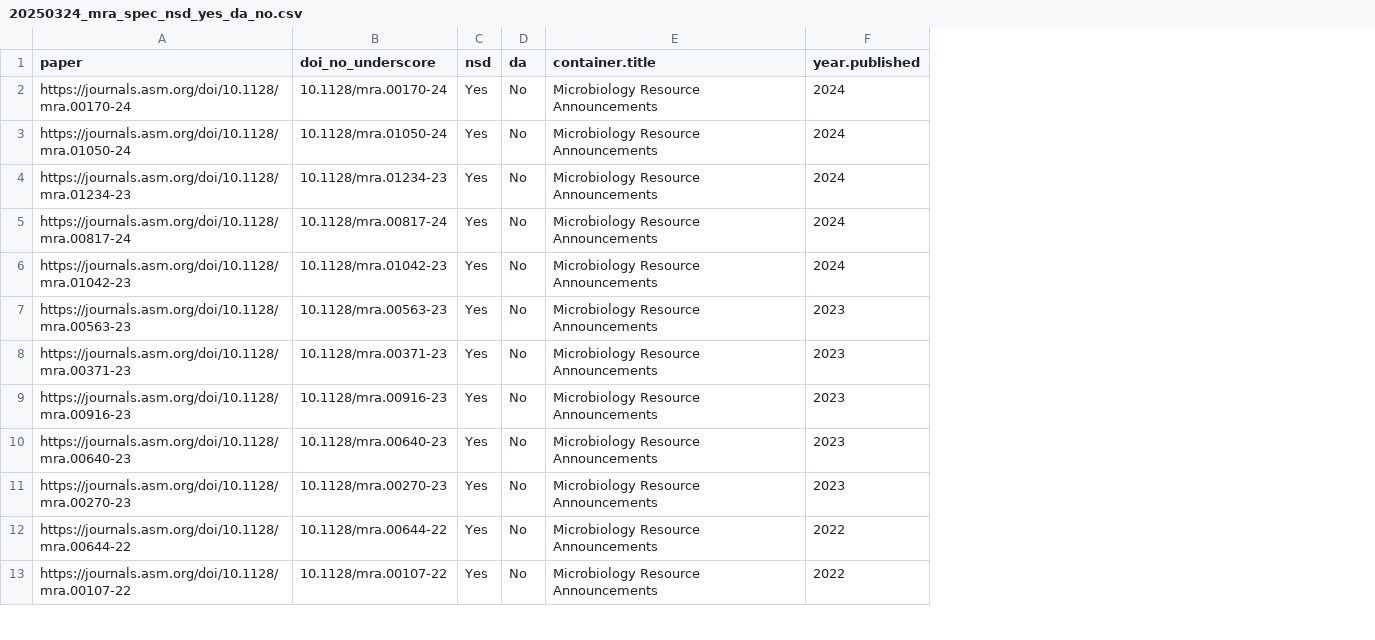
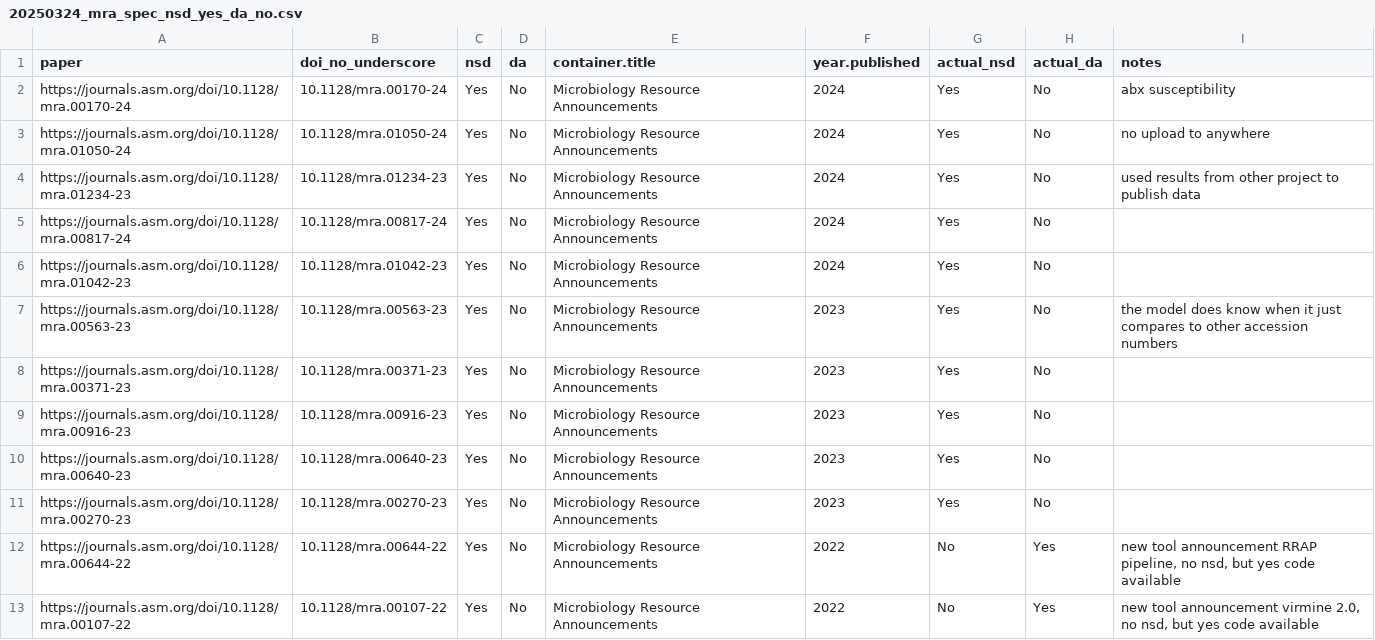
Before and after one commit to SchlossLab/Colovas_Data_Accessibility, a CSV file: Data/spot_check/20250324_mra_spec_nsd_yes_da_no.csv, drawn as a sheet; only a part is shown; the diff names each change by its address in the sheet, - before the commit and + after, or states it on an @@ line.

Commit message:
finish spot check mra spectrum

```diff
--- a/Data/spot_check/20250324_mra_spec_nsd_yes_da_no.csv
+++ b/Data/spot_check/20250324_mra_spec_nsd_yes_da_no.csv
+column G (actual_nsd), rows 2-13: Yes | Yes | Yes | Yes | Yes | Yes | Yes | Yes | Yes | Yes | No | No
+column H (actual_da), rows 2-13: No | No | No | No | No | No | No | No | No | No | Yes | Yes
+column I (notes), rows 2-13: abx susceptibility | no upload to anywhere | used results from other project to publish data |  |  | the model does know when it just compares to other accession numbers |  |  |  |  | new tool announcement RRAP pipeline, no nsd, but yes code available | new tool announcement virmine 2.0, no nsd, but yes code available
```
Also changed, not shown: 1 other file.
